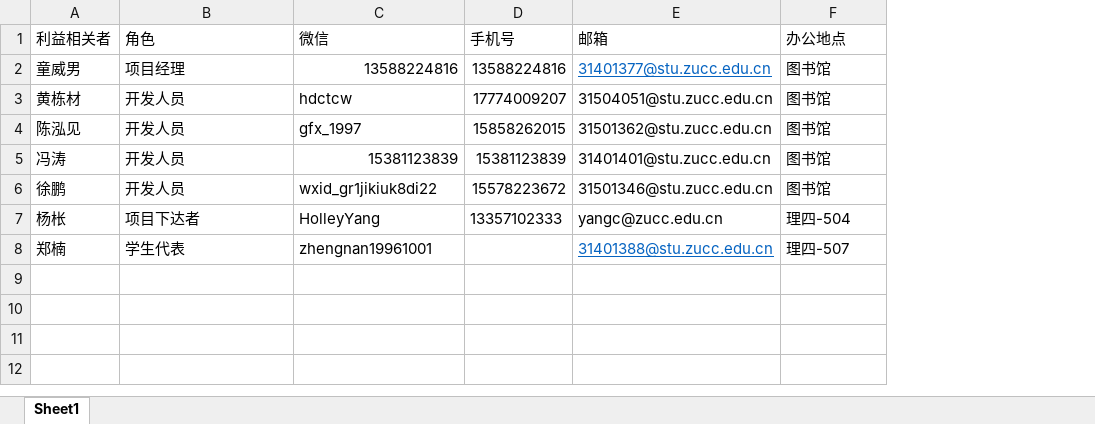
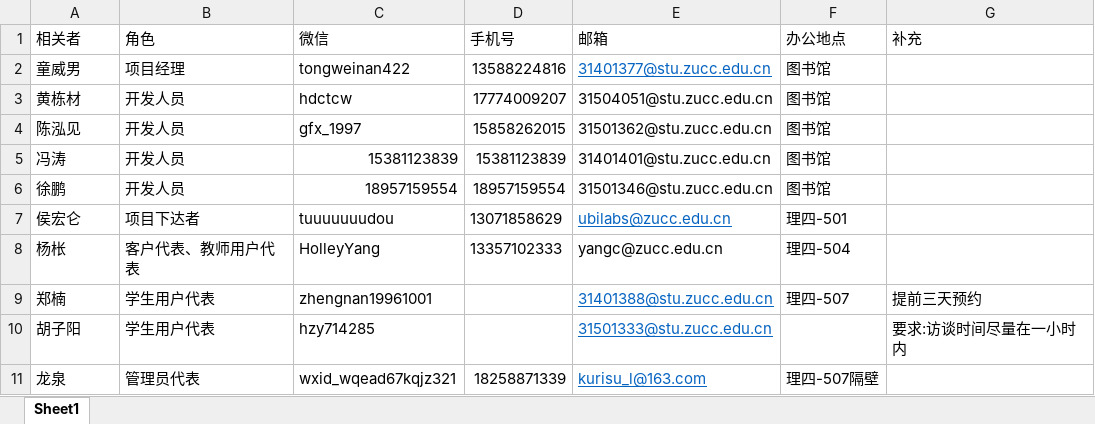
Before and after one commit to twn422/PRD2017, an Excel workbook: PRD-2017-G24/STW/受控文件/分析设计/需求工程计划/相关者基本信息.xlsx, sheet Sheet1, drawn as a sheet; values as stored, in another font and other column widths than the file's, no borders; addresses are those after the commit; the diff names each change by its address in the sheet, - before the commit and + after, or states it on an @@ line.

```diff
--- a/PRD-2017-G24/STW/受控文件/分析设计/需求工程计划/相关者基本信息.xlsx (sheet Sheet1)
+++ b/PRD-2017-G24/STW/受控文件/分析设计/需求工程计划/相关者基本信息.xlsx (sheet Sheet1)
+column G (补充), row 9: 提前三天预约
-A1: 利益相关者
+A1: 相关者
-C2 (微信): 13588224816
+C2 (微信): tongweinan422
-C6 (微信): wxid_gr1jikiuk8di22
+C6 (微信): 18957159554
-D6 (手机号): 15578223672
+D6 (手机号): 18957159554
+row 7: 侯宏仑 | 项目下达者 | tuuuuuuudou | 13071858629 | ubilabs@zucc.edu.cn | 理四-501
-B8 (角色): 项目下达者
+B8 (角色): 客户代表、教师用户代表
-B9 (角色): 学生代表
+B9 (角色): 学生用户代表
+row 10: 胡子阳 | 学生用户代表 | hzy714285 |  | 31501333@stu.zucc.edu.cn |  | 要求:访谈时间尽量在一小时内
+row 11: 龙泉 | 管理员代表 | wxid_wqead67kqjz321 | 18258871339 | kurisu_l@163.com | 理四-507隔壁
```
Also changed, not shown: PRD-2017-G24/STW/受控文件/分析设计/项目总体计划/相关者基本信息.xlsx, 1 other file.
